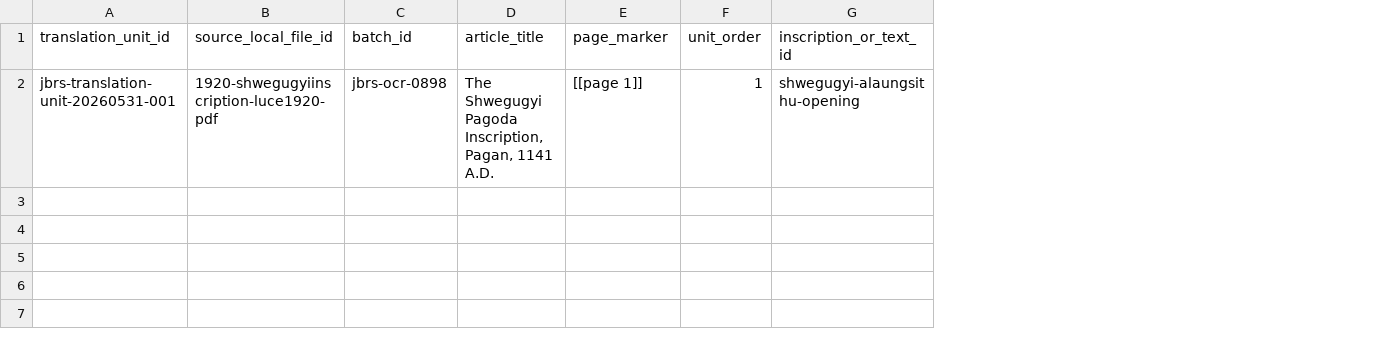
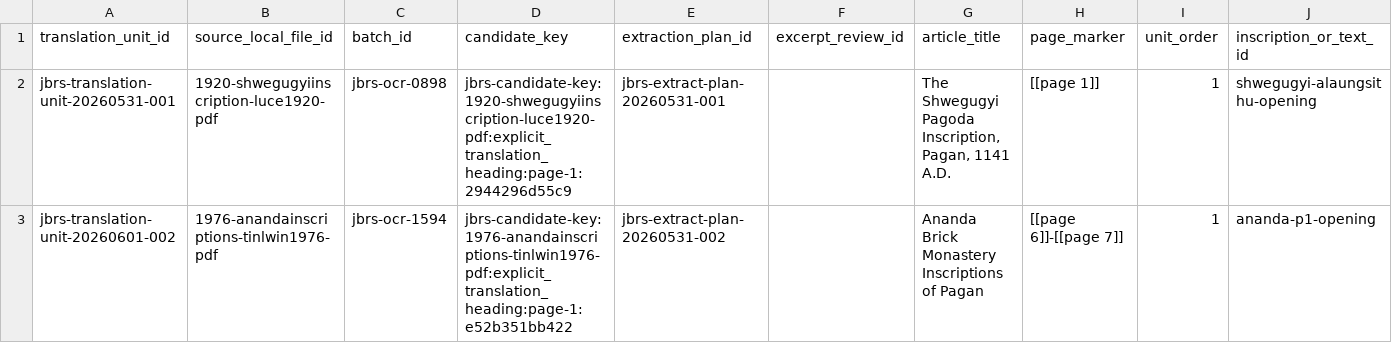
Before and after one commit to nh36/BurmeseCorpus, a TSV file: data/working/bibliography/jbrs/jbrs_extracted_translation_units.tsv, drawn as a sheet; only a part is shown; rows hold the shown columns only; the diff names each change by its address in the sheet, - before the commit and + after, or states it on an @@ line.

```diff
--- a/data/working/bibliography/jbrs/jbrs_extracted_translation_units.tsv
+++ b/data/working/bibliography/jbrs/jbrs_extracted_translation_units.tsv
+column D (candidate_key), row 2: jbrs-candidate-key:1920-shwegugyiinscription-luce1920-pdf:explicit_translation_heading:page-1:2944296d55c9
+column E (extraction_plan_id), row 2: jbrs-extract-plan-20260531-001
+column F (excerpt_review_id), empty
+row 3: jbrs-translation-unit-20260601-002 | 1976-anandainscriptions-tinlwin1976-pdf | jbrs-ocr-1594 | jbrs-candidate-key:1976-anandainscriptions-tinlwin1976-pdf:explicit_translation_heading:page-1:e52b351bb422 | jbrs-extract-plan-20260531-002 |  | Ananda Brick Monastery Inscriptions of Pagan | [[page 6]]-[[page 7]] | 1 | ananda-p1-opening
```
Also changed, not shown: data/working/bibliography/jbrs/jbrs_extracted_source_text_units.tsv, data/working/bibliography/jbrs/jbrs_ocr_status_log.tsv, 9 other files.
